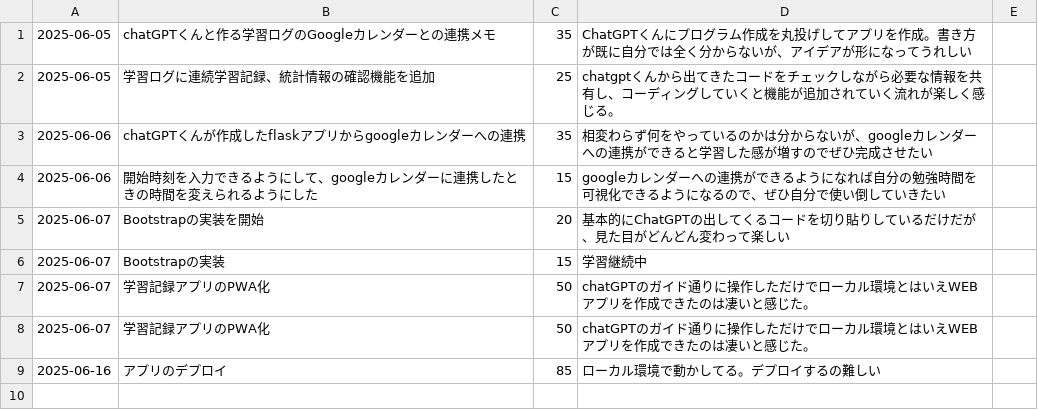
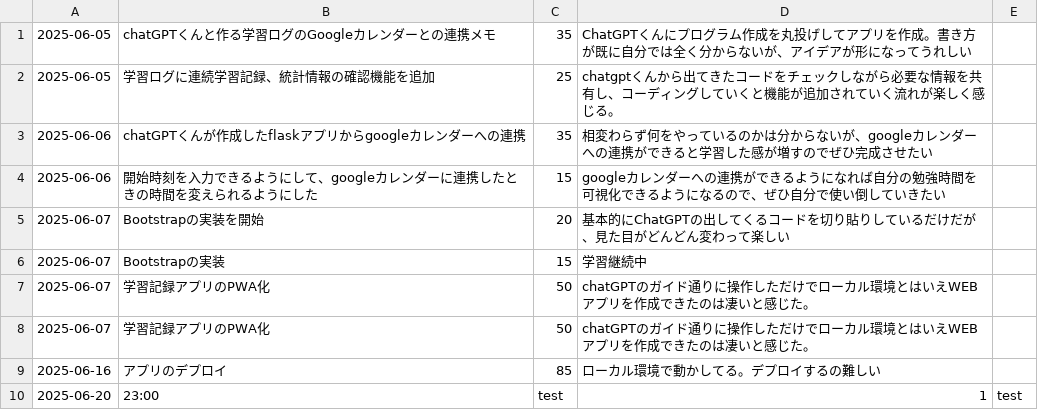
Before and after one commit to yukita39/learning-log-pwa, a CSV file: log_data.csv, drawn as a sheet; the diff names each change by its address in the sheet, - before the commit and + after, or states it on an @@ line.

```diff
--- a/log_data.csv
+++ b/log_data.csv
+row 10: 2025-06-20 | 23:00 | test | 1 | test
```
Also changed, not shown: 6 other files.
